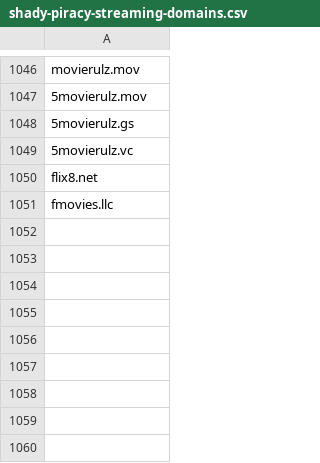
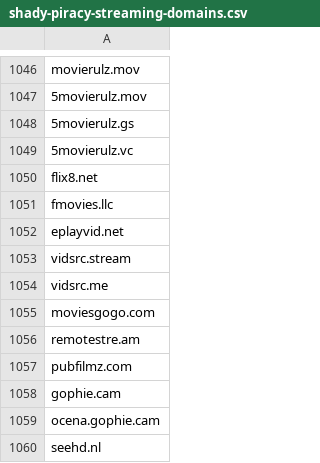
Before and after one commit to GVI-ONE-Cyber/Dynamic_Lists, a CSV file: shady-piracy-streaming-domains.csv, drawn as a sheet; only a part is shown, gaps mark what is left out; the diff names each change by its address in the sheet, - before the commit and + after, or states it on an @@ line.

Commit message:
Update shady-piracy-streaming-domains.csv
quick update 05OCT23

```diff
--- a/shady-piracy-streaming-domains.csv
+++ b/shady-piracy-streaming-domains.csv
+row 1052: eplayvid.net
+row 1053: vidsrc.stream
+row 1054: vidsrc.me
+row 1055: moviesgogo.com
+row 1056: remotestre.am
+row 1057: pubfilmz.com
+row 1058: gophie.cam
+row 1059: ocena.gophie.cam
+row 1060: seehd.nl
```
